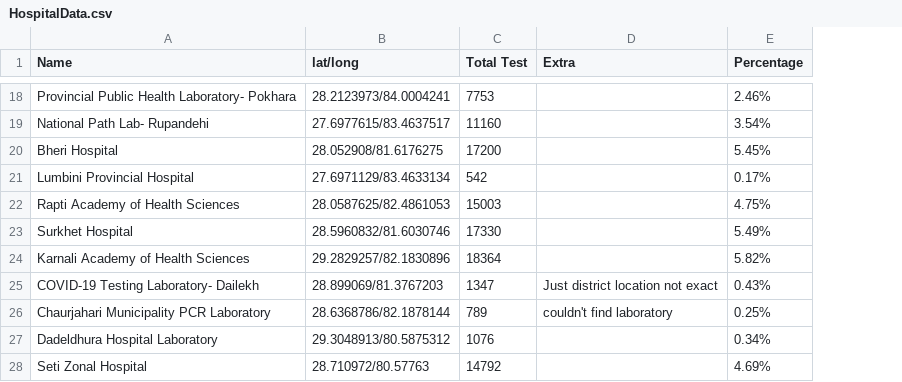
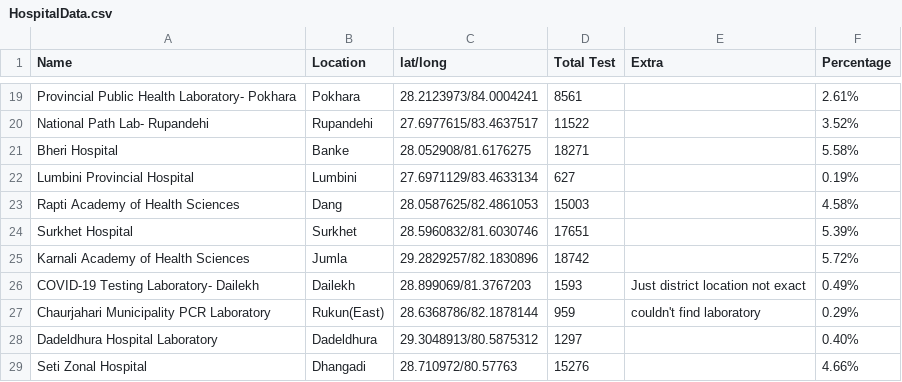
Before and after one commit to sasankthapa/nepalCOVIDlocator, a CSV file: pythonscripts/csvs/HospitalData.csv, drawn as a sheet; only a part is shown, gaps mark what is left out; addresses are those after the commit; the diff covers the shown part only; the diff names each change by its address in the sheet, - before the commit and + after, or states it on an @@ line.

```diff
--- a/pythonscripts/csvs/HospitalData.csv
+++ b/pythonscripts/csvs/HospitalData.csv
+column B (Location), rows 19-29: Pokhara | Rupandehi | Banke | Lumbini | Dang | Surkhet | Jumla | Dailekh | Rukun(East) | Dadeldhura | Dhangadi
-D19 (Total Test): 7753
+D19 (Total Test): 8561
-F19 (Percentage): 2.46%
+F19 (Percentage): 2.61%
-D20 (Total Test): 11160
+D20 (Total Test): 11522
-F20 (Percentage): 3.54%
+F20 (Percentage): 3.52%
-D21 (Total Test): 17200
+D21 (Total Test): 18271
-F21 (Percentage): 5.45%
+F21 (Percentage): 5.58%
-D22 (Total Test): 542
+D22 (Total Test): 627
-F22 (Percentage): 0.17%
+F22 (Percentage): 0.19%
-F23 (Percentage): 4.75%
+F23 (Percentage): 4.58%
-D24 (Total Test): 17330
+D24 (Total Test): 17651
-F24 (Percentage): 5.49%
+F24 (Percentage): 5.39%
-D25 (Total Test): 18364
+D25 (Total Test): 18742
-F25 (Percentage): 5.82%
+F25 (Percentage): 5.72%
-D26 (Total Test): 1347
+D26 (Total Test): 1593
-F26 (Percentage): 0.43%
+F26 (Percentage): 0.49%
-D27 (Total Test): 789
+D27 (Total Test): 959
-F27 (Percentage): 0.25%
+F27 (Percentage): 0.29%
-D28 (Total Test): 1076
+D28 (Total Test): 1297
-F28 (Percentage): 0.34%
+F28 (Percentage): 0.40%
-D29 (Total Test): 14792
+D29 (Total Test): 15276
-F29 (Percentage): 4.69%
+F29 (Percentage): 4.66%
```
Also changed, not shown: 1 added row and 30 edited cells elsewhere in this file, pythonscripts/csvs/dailysheet.csv, 20 other files.
